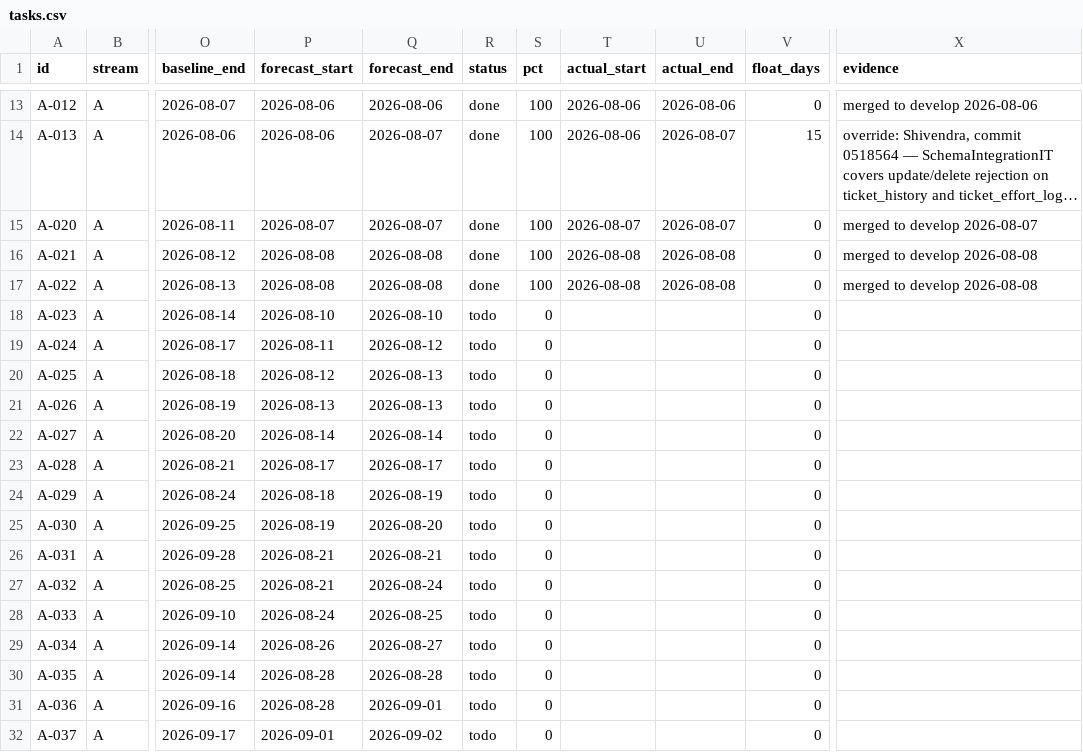
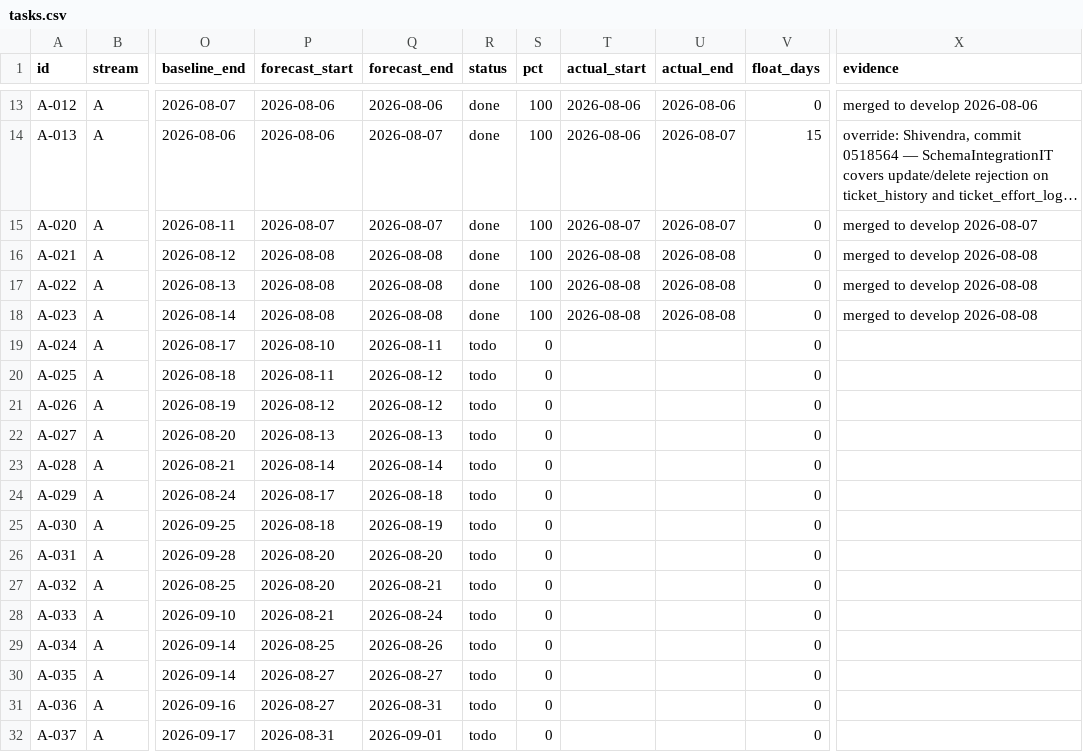
Before and after one commit to debashisedunext/EduTrack, a CSV file: docs/plan/tasks.csv, drawn as a sheet; only a part is shown, gaps mark what is left out; long unchanged cells end in …; the diff covers the shown part only; the diff names each change by its address in the sheet, - before the commit and + after, or states it on an @@ line.

Commit message:
chore(plan): schedule refresh after push
Regenerated by plan-tracker. Status derived from git.

```diff
--- a/docs/plan/tasks.csv
+++ b/docs/plan/tasks.csv
-P18 (forecast_start): 2026-08-10
+P18 (forecast_start): 2026-08-08
-Q18 (forecast_end): 2026-08-10
+Q18 (forecast_end): 2026-08-08
-R18 (status): todo
+R18 (status): done
-S18 (pct): 0
+S18 (pct): 100
-T18 (actual_start): (empty)
+T18 (actual_start): 2026-08-08
-U18 (actual_end): (empty)
+U18 (actual_end): 2026-08-08
-X18 (evidence): (empty)
+X18 (evidence): merged to develop 2026-08-08
-P19 (forecast_start): 2026-08-11
+P19 (forecast_start): 2026-08-10
-Q19 (forecast_end): 2026-08-12
+Q19 (forecast_end): 2026-08-11
-P20 (forecast_start): 2026-08-12
+P20 (forecast_start): 2026-08-11
-Q20:Q21 (forecast_end): 2026-08-13
+Q20:Q21 (forecast_end): 2026-08-12
-P21 (forecast_start): 2026-08-13
+P21 (forecast_start): 2026-08-12
-P22 (forecast_start): 2026-08-14
+P22 (forecast_start): 2026-08-13
-Q22 (forecast_end): 2026-08-14
+Q22 (forecast_end): 2026-08-13
-P23 (forecast_start): 2026-08-17
+P23 (forecast_start): 2026-08-14
-Q23 (forecast_end): 2026-08-17
+Q23 (forecast_end): 2026-08-14
-P24 (forecast_start): 2026-08-18
+P24 (forecast_start): 2026-08-17
-Q24 (forecast_end): 2026-08-19
+Q24 (forecast_end): 2026-08-18
-P25 (forecast_start): 2026-08-19
+P25 (forecast_start): 2026-08-18
-Q25 (forecast_end): 2026-08-20
+Q25 (forecast_end): 2026-08-19
-P26:P27 (forecast_start): 2026-08-21
+P26:P27 (forecast_start): 2026-08-20
-Q26 (forecast_end): 2026-08-21
+Q26 (forecast_end): 2026-08-20
-Q27 (forecast_end): 2026-08-24
+Q27 (forecast_end): 2026-08-21
-P28 (forecast_start): 2026-08-24
+P28 (forecast_start): 2026-08-21
-Q28 (forecast_end): 2026-08-25
+Q28 (forecast_end): 2026-08-24
-P29 (forecast_start): 2026-08-26
+P29 (forecast_start): 2026-08-25
-Q29 (forecast_end): 2026-08-27
+Q29 (forecast_end): 2026-08-26
-P30:P31 (forecast_start): 2026-08-28
+P30:P31 (forecast_start): 2026-08-27
-Q30 (forecast_end): 2026-08-28
+Q30 (forecast_end): 2026-08-27
-Q31 (forecast_end): 2026-09-01
+Q31 (forecast_end): 2026-08-31
-P32 (forecast_start): 2026-09-01
+P32 (forecast_start): 2026-08-31
-Q32 (forecast_end): 2026-09-02
+Q32 (forecast_end): 2026-09-01
```
Also changed, not shown: 87 edited cells elsewhere in this file, 2 other files.
